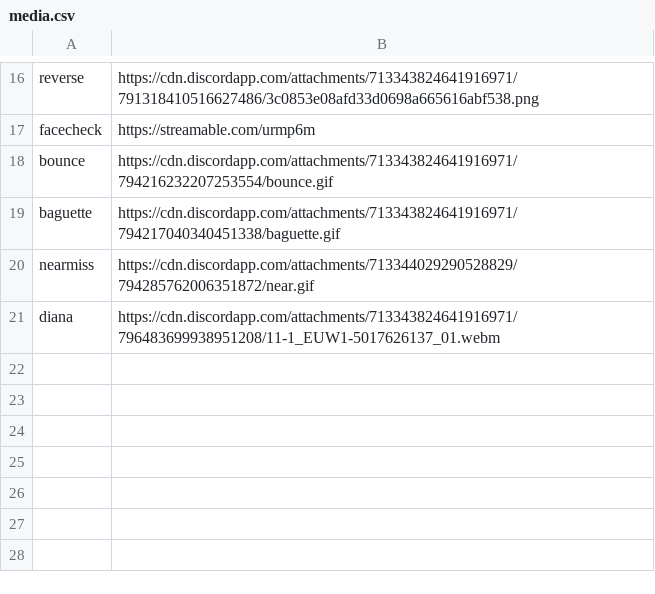
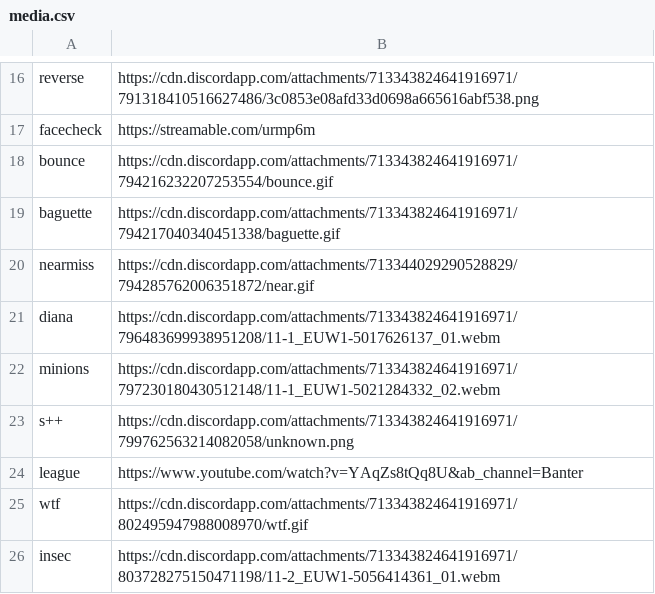
Before and after one commit to Sizzlefrost/inter-bot, a CSV file: backups/media.csv, drawn as a sheet; only a part is shown, gaps mark what is left out; the diff names each change by its address in the sheet, - before the commit and + after, or states it on an @@ line.

```diff
--- a/backups/media.csv
+++ b/backups/media.csv
+row 22: minions | https://cdn.discordapp.com/attachments/713343824641916971/797230180430512148/11-1_EUW1-5021284332_02.webm
+row 23: s++ | https://cdn.discordapp.com/attachments/713343824641916971/799762563214082058/unknown.png
+row 24: league | https://www.youtube.com/watch?v=YAqZs8tQq8U&ab_channel=Banter
+row 25: wtf | https://cdn.discordapp.com/attachments/713343824641916971/802495947988008970/wtf.gif
+row 26: insec | https://cdn.discordapp.com/attachments/713343824641916971/803728275150471198/11-2_EUW1-5056414361_01.webm
```
Also changed, not shown: 2 other files.
